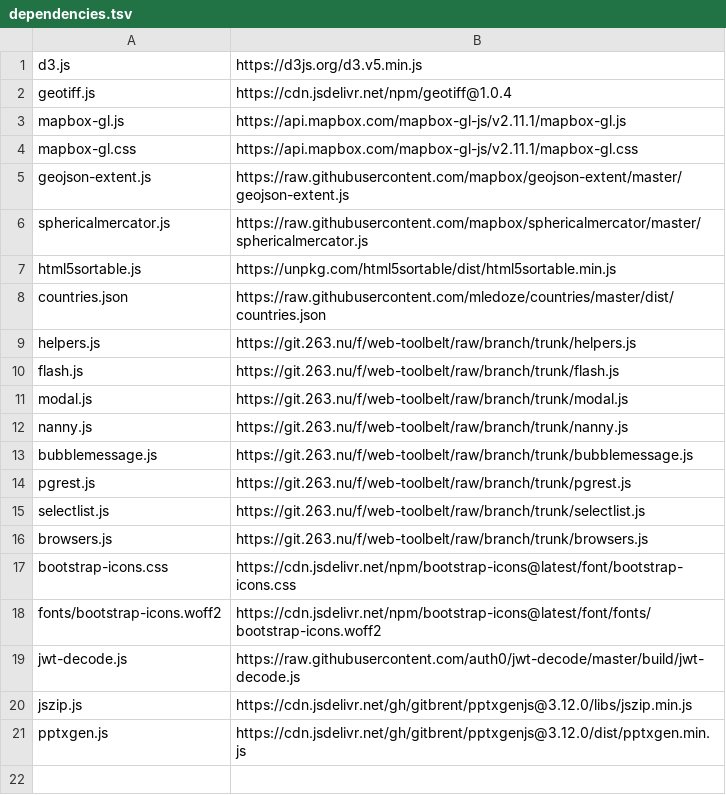
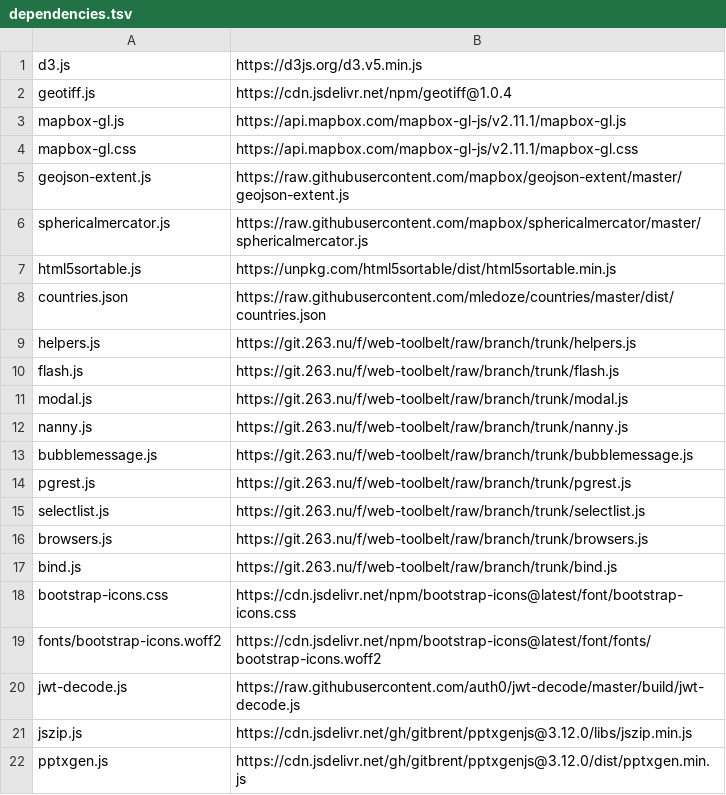
Before and after one commit to energyaccessexplorer/tool, a TSV file: dependencies.tsv, drawn as a sheet.

Commit message:
bind as external lib

```diff
--- a/dependencies.tsv
+++ b/dependencies.tsv
@@ -16,2 +16,3 @@ selectlist.js	https://git.263.nu/f/web-toolbelt/raw/branch/trunk/selectlist.js
 browsers.js	https://git.263.nu/f/web-toolbelt/raw/branch/trunk/browsers.js
+bind.js	https://git.263.nu/f/web-toolbelt/raw/branch/trunk/bind.js
 bootstrap-icons.css	https://cdn.jsdelivr.net/npm/bootstrap-icons@latest/font/bootstrap-icons.css
```
Also changed, not shown: 4 other files.
